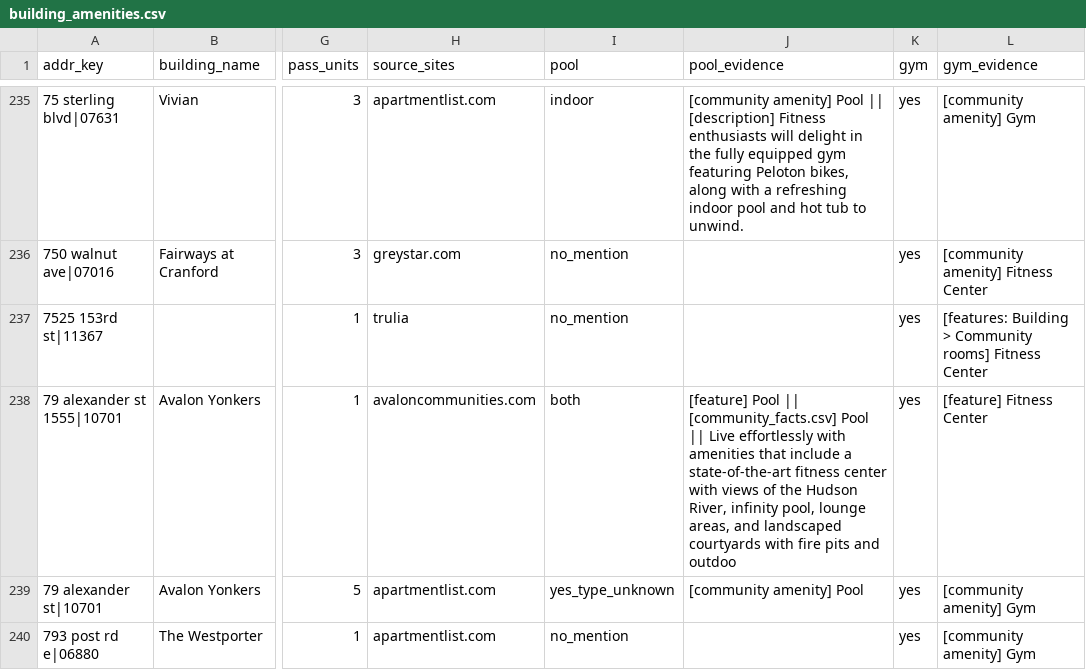
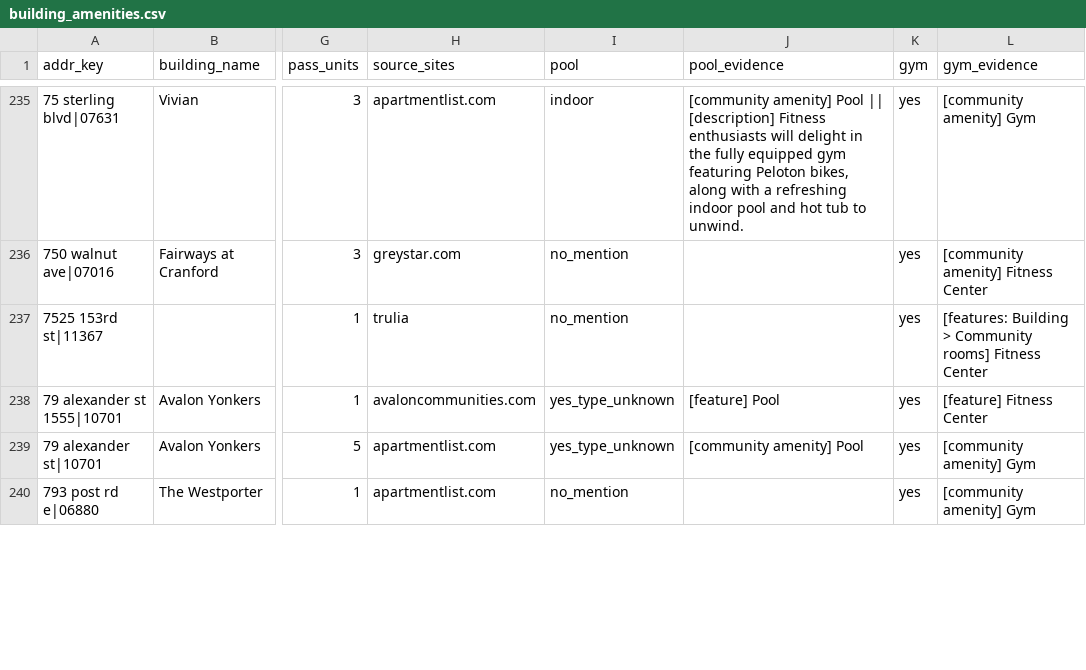
Before and after one commit to wthompson1804/SuperWritingEngine, a CSV file: house-hunt/data/reference/building_amenities.csv, drawn as a sheet; only a part is shown, gaps mark what is left out; the diff covers the shown part only; the diff names each change by its address in the sheet, - before the commit and + after, or states it on an @@ line.

```diff
--- a/house-hunt/data/reference/building_amenities.csv
+++ b/house-hunt/data/reference/building_amenities.csv
-I238 (pool): both
+I238 (pool): yes_type_unknown
-J238 (pool_evidence): [feature] Pool || [community_facts.csv] Pool || Live effortlessly with amenities that include a state-of-the-art fitness center with views of the Hudson River, infinity pool, lounge areas, and landscaped courtyards with fire pits and outdoo
+J238 (pool_evidence): [feature] Pool
```
Also changed, not shown: 10 edited cells elsewhere in this file, 17 other files.
